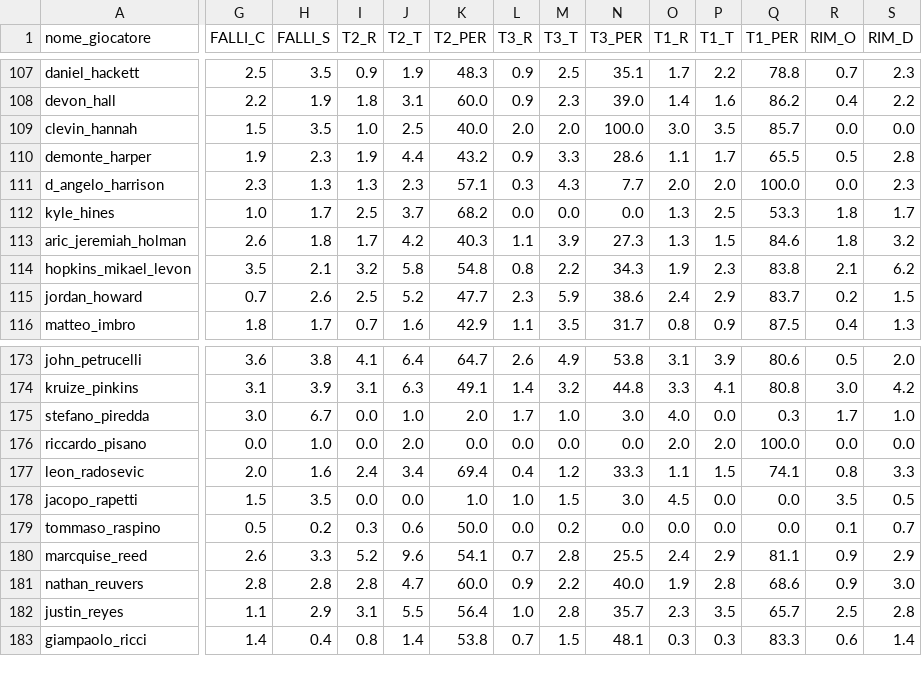
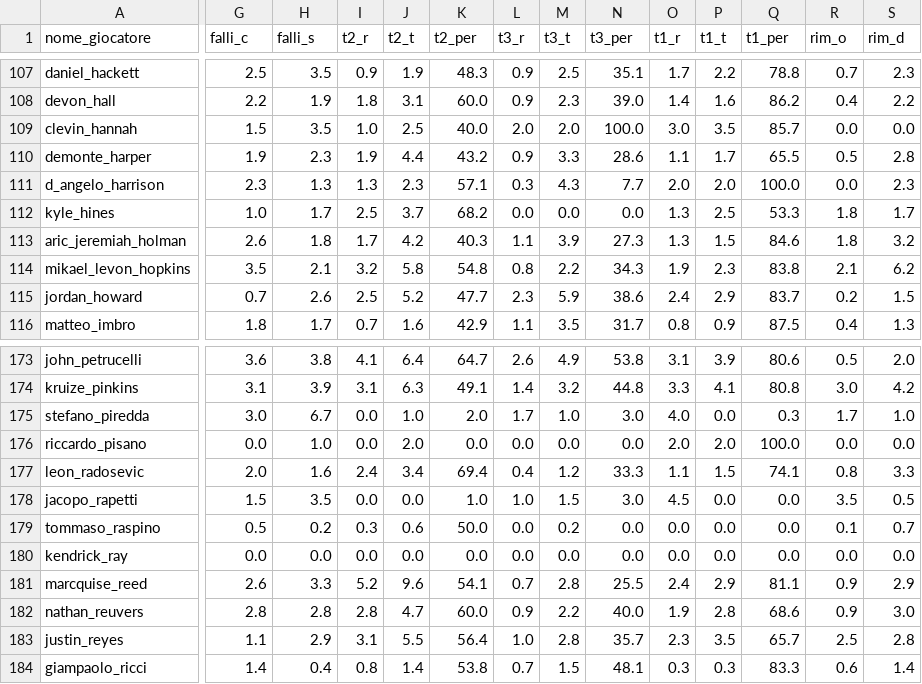
Before and after one commit to NicolaLepore0/Progetto-ICON, a CSV file: dataset/giocatori.csv, drawn as a sheet; only a part is shown, gaps mark what is left out; rows hold the shown columns only; the diff covers the shown part only; the diff names each change by its address in the sheet, - before the commit and + after, or states it on an @@ line.

```diff
--- a/dataset/giocatori.csv
+++ b/dataset/giocatori.csv
-G1: FALLI_C
+G1: falli_c
-H1: FALLI_S
+H1: falli_s
-I1: T2_R
+I1: t2_r
-J1: T2_T
+J1: t2_t
-K1: T2_PER
+K1: t2_per
-L1: T3_R
+L1: t3_r
-M1: T3_T
+M1: t3_t
-N1: T3_PER
+N1: t3_per
-O1: T1_R
+O1: t1_r
-P1: T1_T
+P1: t1_t
-Q1: T1_PER
+Q1: t1_per
-R1: RIM_O
+R1: rim_o
-S1: RIM_D
+S1: rim_d
-A114 (nome_giocatore): hopkins_mikael_levon
+A114 (nome_giocatore): mikael_levon_hopkins
+row 180: kendrick_ray | 0.0 | 0.0 | 0.0 | 0.0 | 0.0 | 0.0 | 0.0 | 0.0 | 0.0 | 0.0 | 0.0 | 0.0 | 0.0
```
Also changed, not shown: 6 edited cells elsewhere in this file, 9 other files.
